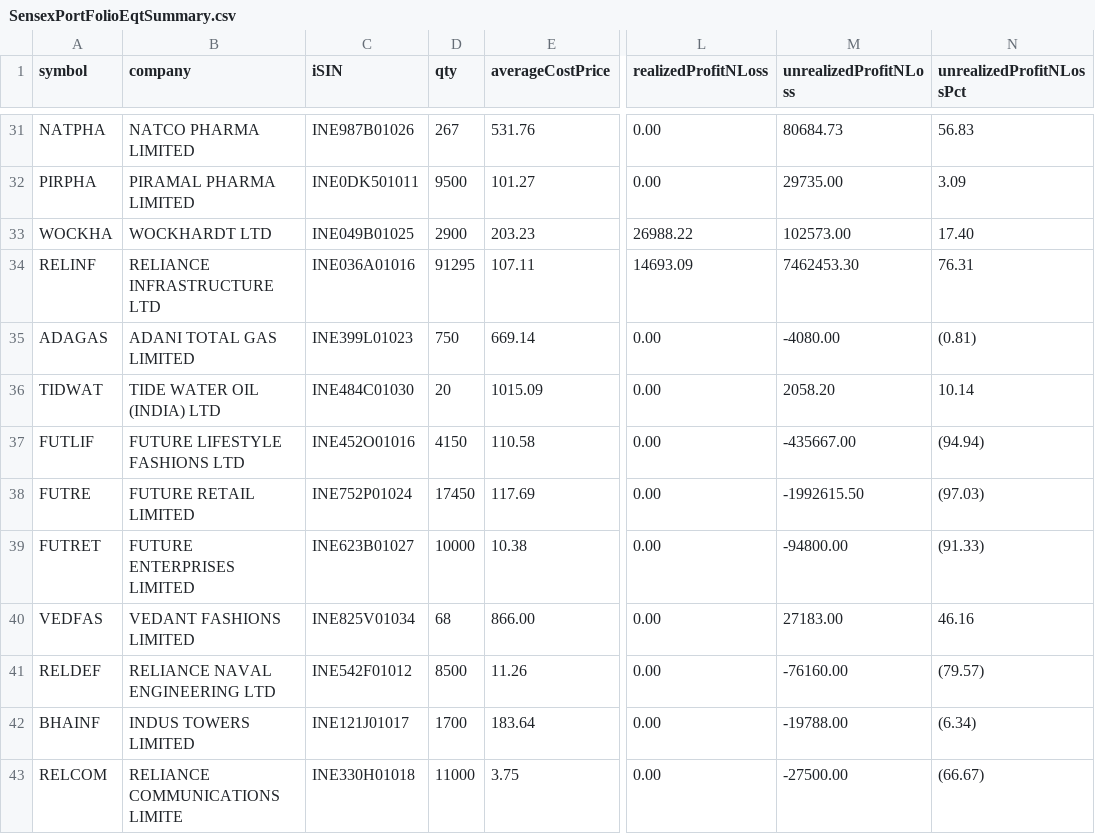
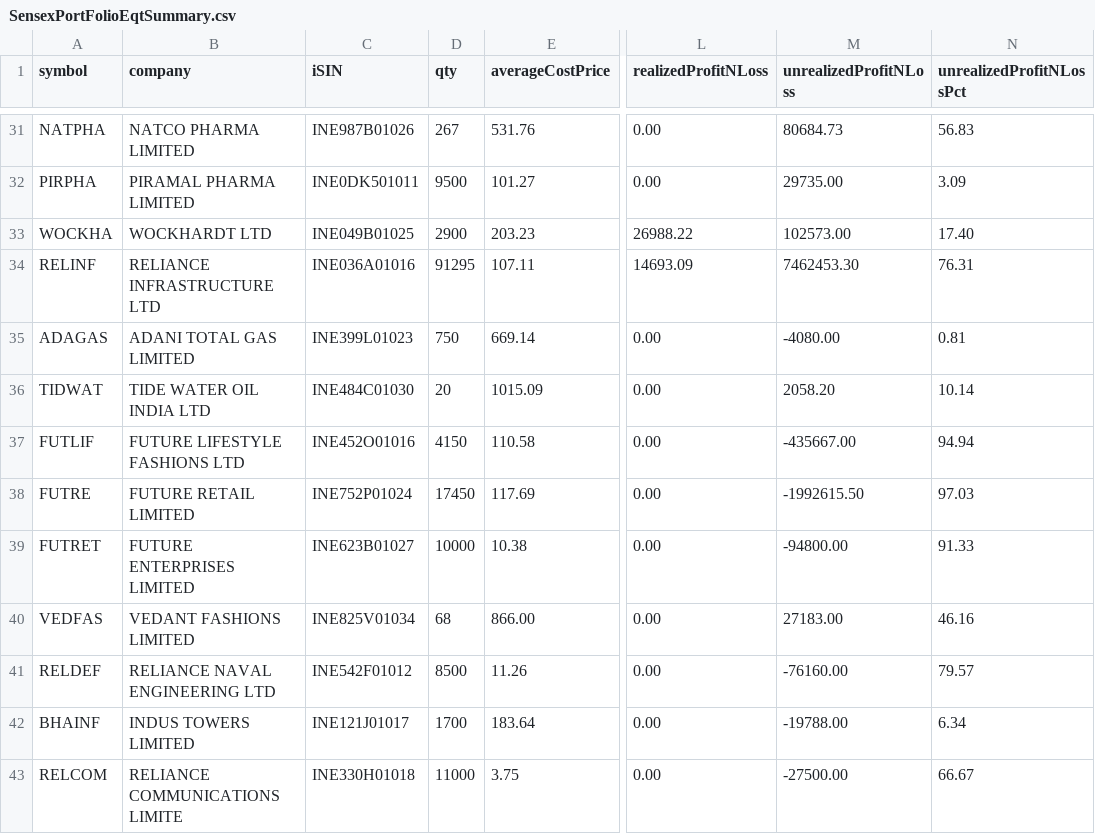
Before and after one commit to vinayakkatigar/All-Stocks-Research, a CSV file: src/main/resources/SensexPortFolioEqtSummary.csv, drawn as a sheet; only a part is shown, gaps mark what is left out; the diff covers the shown part only; the diff names each change by its address in the sheet, - before the commit and + after, or states it on an @@ line.

```diff
--- a/src/main/resources/SensexPortFolioEqtSummary.csv
+++ b/src/main/resources/SensexPortFolioEqtSummary.csv
-N35 (unrealizedProfitNLossPct): (0.81)
+N35 (unrealizedProfitNLossPct): 0.81
-B36 (company): TIDE WATER OIL (INDIA) LTD
+B36 (company): TIDE WATER OIL INDIA LTD
-N37 (unrealizedProfitNLossPct): (94.94)
+N37 (unrealizedProfitNLossPct): 94.94
-N38 (unrealizedProfitNLossPct): (97.03)
+N38 (unrealizedProfitNLossPct): 97.03
-N39 (unrealizedProfitNLossPct): (91.33)
+N39 (unrealizedProfitNLossPct): 91.33
-N41 (unrealizedProfitNLossPct): (79.57)
+N41 (unrealizedProfitNLossPct): 79.57
-N42 (unrealizedProfitNLossPct): (6.34)
+N42 (unrealizedProfitNLossPct): 6.34
-N43 (unrealizedProfitNLossPct): (66.67)
+N43 (unrealizedProfitNLossPct): 66.67
```
Also changed, not shown: 9 edited cells elsewhere in this file, 1 other file.
